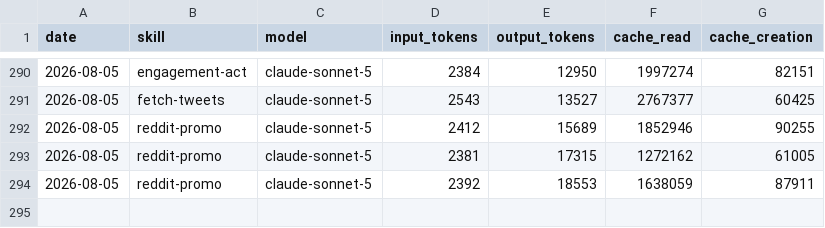
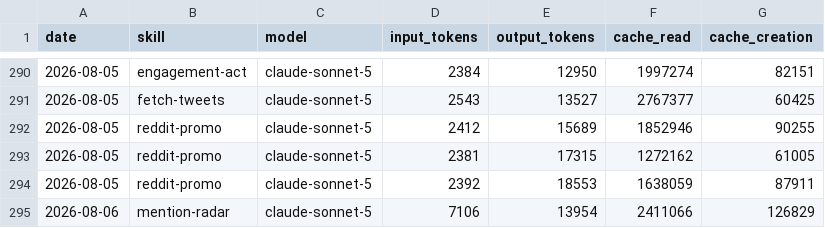
Before and after one commit to aaronjmars/aeon-bd, a CSV file: memory/token-usage.csv, drawn as a sheet; only a part is shown, gaps mark what is left out.

Commit message:
chore(mention-radar): auto-commit 2026-08-06

```diff
--- a/memory/token-usage.csv
+++ b/memory/token-usage.csv
@@ -294 +294,2 @@ date,skill,model,input_tokens,output_tokens,cache_read,cache_creation
 2026-08-05,reddit-promo,claude-sonnet-5,2392,18553,1638059,87911
+2026-08-06,mention-radar,claude-sonnet-5,7106,13954,2411066,126829
```
Also changed, not shown: 4 other files.
